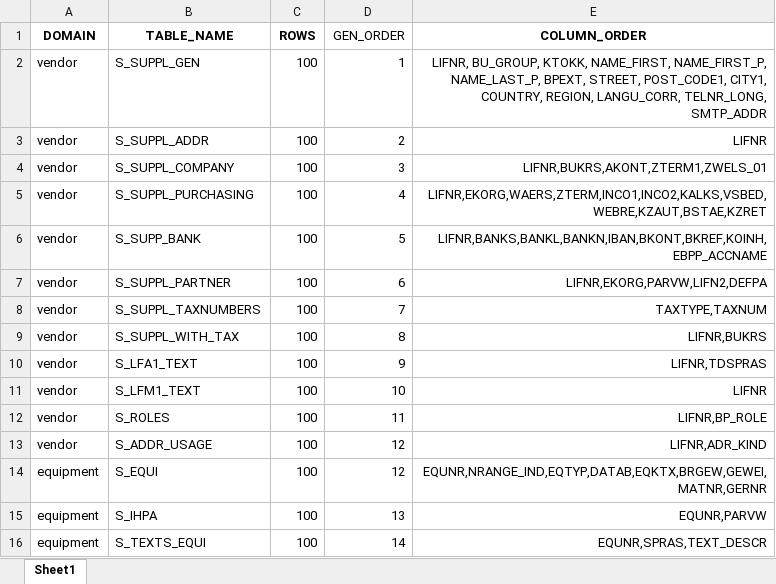
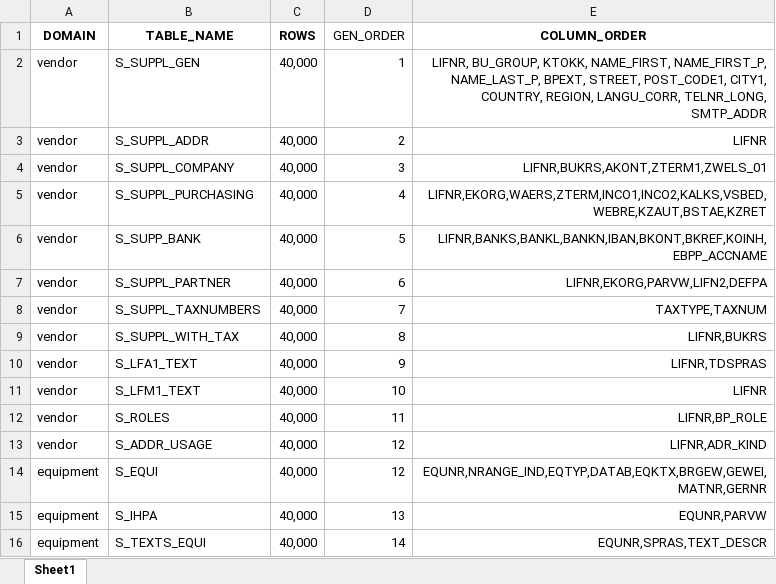
Before and after one commit to carlohakkoda1/synthetic-data-generator, an Excel workbook: config/table_config.xlsx, sheet Sheet1, drawn as a sheet; values as stored, in another font and other column widths than the file's, no borders; the diff names each change by its address in the sheet, - before the commit and + after, or states it on an @@ line.

```diff
--- a/config/table_config.xlsx (sheet Sheet1)
+++ b/config/table_config.xlsx (sheet Sheet1)
-C2:C16 (ROWS): 100
+C2:C16 (ROWS): 40,000
```
Also changed, not shown: 3 other files.
